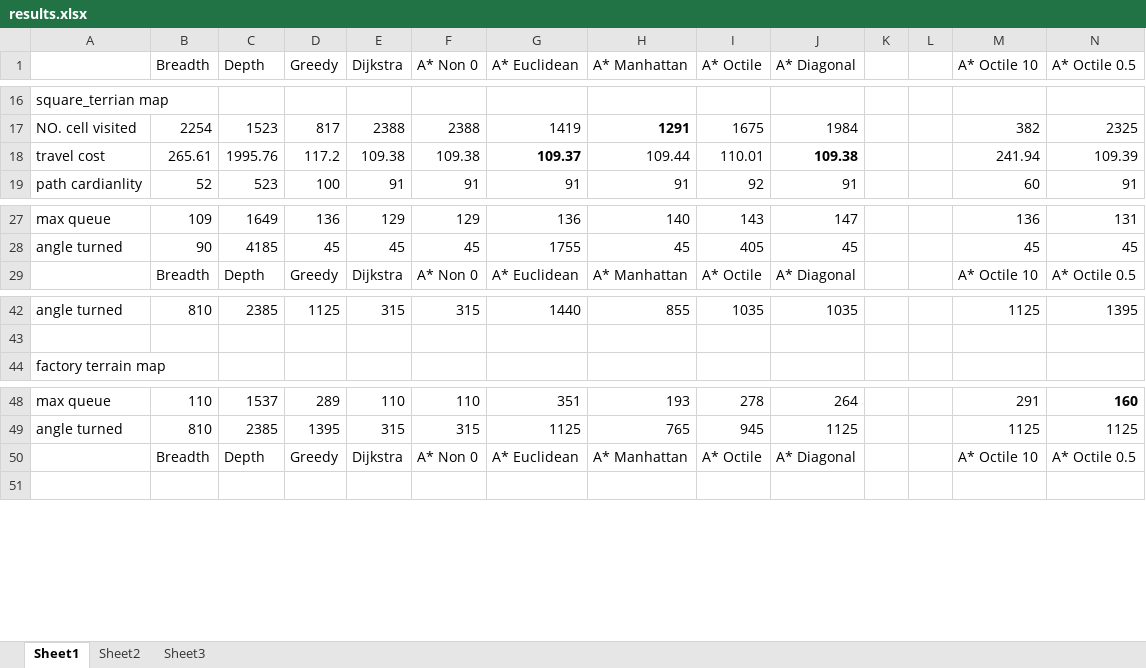
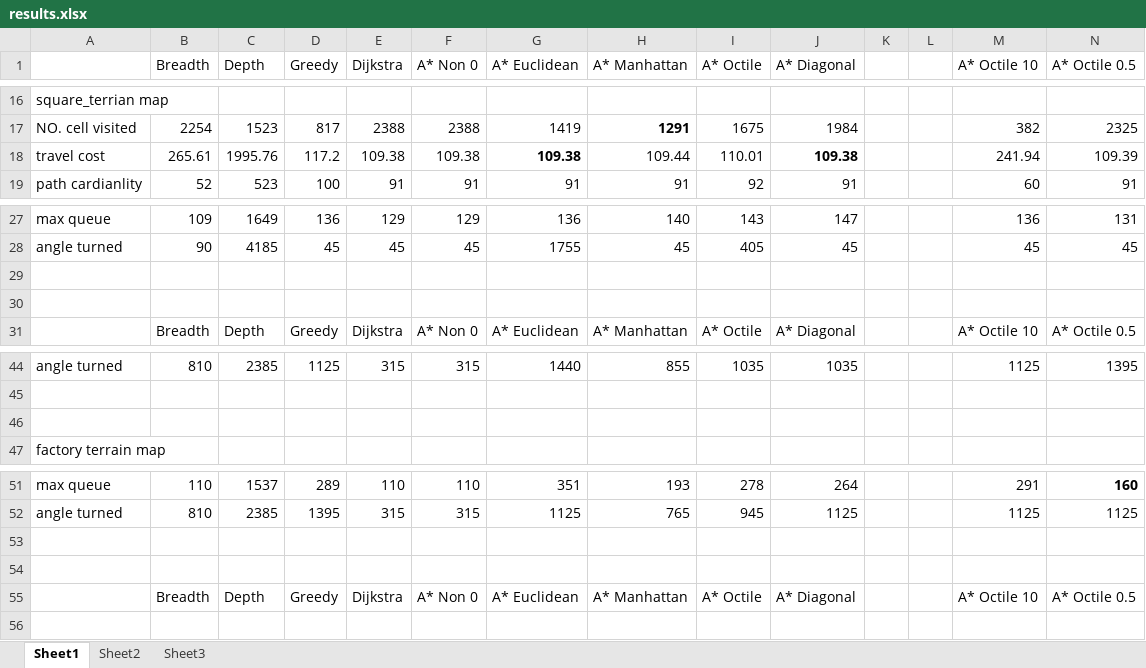
Before and after one commit to zcablii/UCL_Robotic, an Excel workbook: CW1/results/results.xlsx, sheet Sheet1, drawn as a sheet; only a part is shown, gaps mark what is left out; values as stored, in another font and other column widths than the file's, no borders; rows hold the shown columns only; the diff covers the shown part only; the diff names each change by its address in the sheet, - before the commit and + after, or states it on an @@ line.

```diff
--- a/CW1/results/results.xlsx (sheet Sheet1)
+++ b/CW1/results/results.xlsx (sheet Sheet1)
-G18 (A* Euclidean): 109.37
+G18 (A* Euclidean): 109.38
+row 29: (empty)
+row 30: (empty)
+row 46: (empty)
+row 53: (empty)
+row 54: (empty)
```
Also changed, not shown: 31 added rows elsewhere in this sheet, 1 other file.
